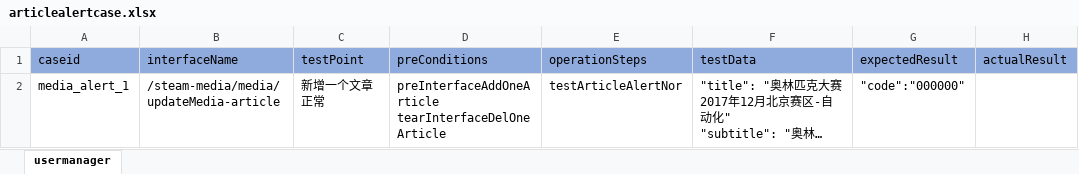
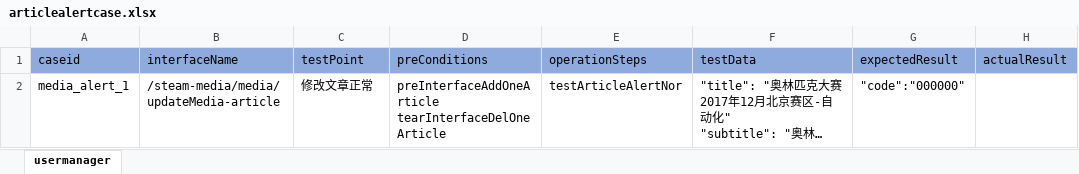
Before and after one commit to litaojun/steamOmTest, an Excel workbook: steamcase/article/articlealertcase.xlsx, sheet usermanager, drawn as a sheet; long unchanged cells end in …; values as stored, in another font and other column widths than the file's, no borders; the diff names each change by its address in the sheet, - before the commit and + after, or states it on an @@ line.

```diff
--- a/steamcase/article/articlealertcase.xlsx (sheet usermanager)
+++ b/steamcase/article/articlealertcase.xlsx (sheet usermanager)
-C2 (testPoint): 新增一个文章正常
+C2 (testPoint): 修改文章正常
```
Also changed, not shown: steamcase/competition/competitionaddcase.xlsx, steamcase/competition/competitiondelcase.xlsx, 9 other files.
